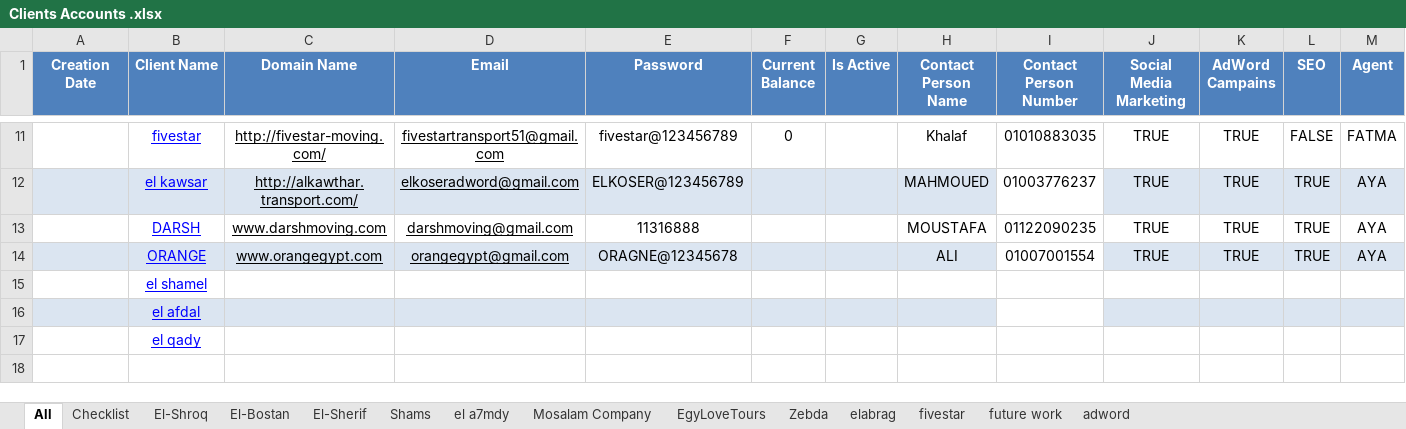
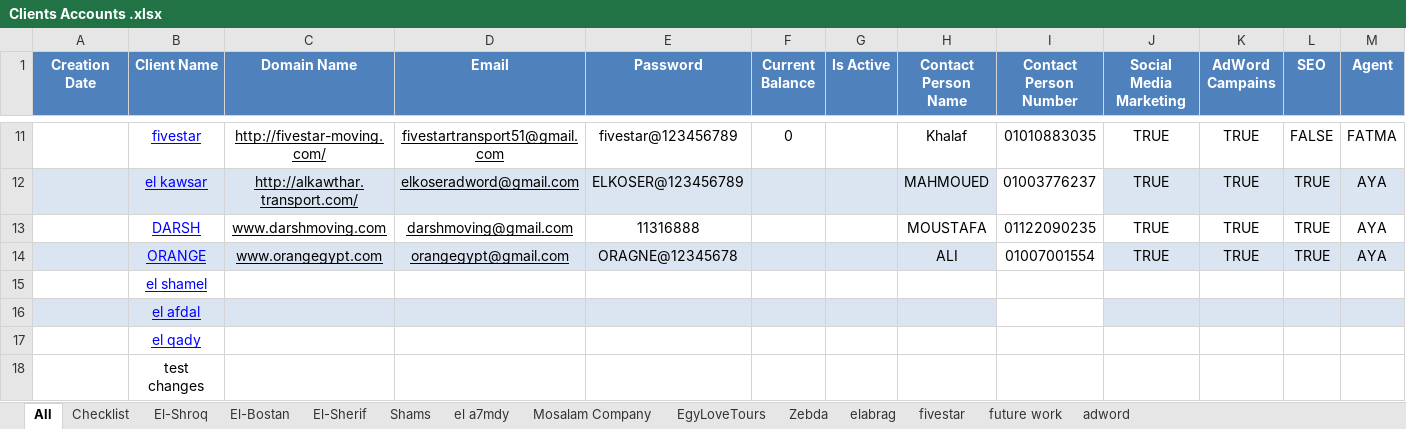
Before and after one commit to huss3in/flower-systems, an Excel workbook: Clients Accounts .xlsx, sheet All, drawn as a sheet; only a part is shown, gaps mark what is left out; values as stored, in another font and other column widths than the file's, no borders; the diff names each change by its address in the sheet, - before the commit and + after, or states it on an @@ line.

Commit message:
change 1

```diff
--- a/Clients Accounts .xlsx (sheet All)
+++ b/Clients Accounts .xlsx (sheet All)
+row 18:  | test changes
```
